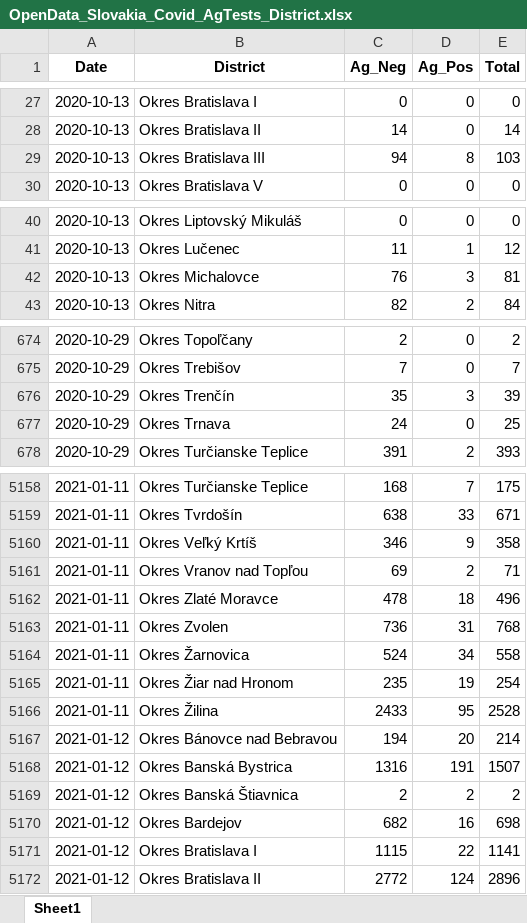
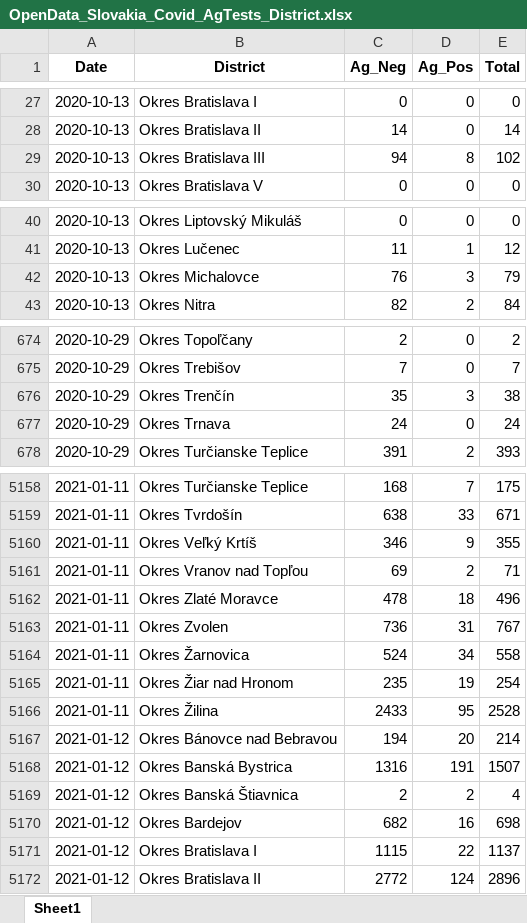
Before and after one commit to Institut-zdravotnych-analyz/covid19-data, an Excel workbook: OpenData_Slovakia_Covid_AgTests_District.xlsx, sheet Sheet1, drawn as a sheet; only a part is shown, gaps mark what is left out; values as stored, in another font and other column widths than the file's, no borders; the diff covers the shown part only; the diff names each change by its address in the sheet, - before the commit and + after, or states it on an @@ line.

```diff
--- a/OpenData_Slovakia_Covid_AgTests_District.xlsx (sheet Sheet1)
+++ b/OpenData_Slovakia_Covid_AgTests_District.xlsx (sheet Sheet1)
-E29 (Total): 103
+E29 (Total): 102
-E42 (Total): 81
+E42 (Total): 79
-E676 (Total): 39
+E676 (Total): 38
-E677 (Total): 25
+E677 (Total): 24
-E5160 (Total): 358
+E5160 (Total): 355
-E5163 (Total): 768
+E5163 (Total): 767
-E5169 (Total): 2
+E5169 (Total): 4
-E5171 (Total): 1141
+E5171 (Total): 1137
```
Also changed, not shown: 50 edited cells elsewhere in this sheet, OpenData_Slovakia_Covid_DailyStats.xlsx, OpenData_Slovakia_Covid_PositiveTests_District.xlsx, 5 other files.
